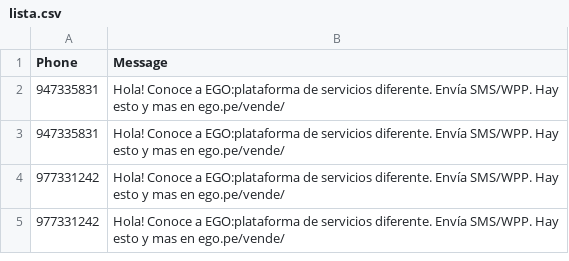
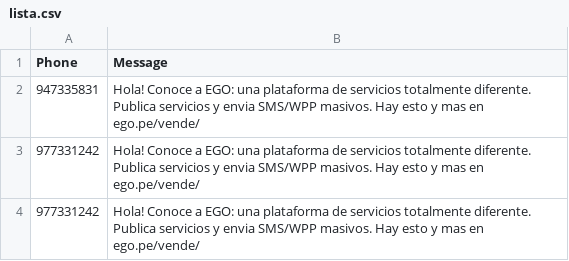
Before and after one commit to Jeandev-z/ListaCSVtoSMS, a CSV file: lista.csv, drawn as a sheet.

Commit message:
07abr 4

```diff
--- a/lista.csv
+++ b/lista.csv
@@ -1,5 +1,4 @@
 Phone,Message
-947335831,Hola! Conoce a EGO:plataforma de servicios diferente. Envía SMS/WPP. Hay esto y mas en ego.pe/vende/
-947335831,Hola! Conoce a EGO:plataforma de servicios diferente. Envía SMS/WPP. Hay esto y mas en ego.pe/vende/
-977331242,Hola! Conoce a EGO:plataforma de servicios diferente. Envía SMS/WPP. Hay esto y mas en ego.pe/vende/
-977331242,Hola! Conoce a EGO:plataforma de servicios diferente. Envía SMS/WPP. Hay esto y mas en ego.pe/vende/
+947335831,Hola! Conoce a EGO: una plataforma de servicios totalmente diferente. Publica servicios y envia SMS/WPP masivos. Hay esto y mas en ego.pe/vende/
+977331242,Hola! Conoce a EGO: una plataforma de servicios totalmente diferente. Publica servicios y envia SMS/WPP masivos. Hay esto y mas en ego.pe/vende/
+977331242,Hola! Conoce a EGO: una plataforma de servicios totalmente diferente. Publica servicios y envia SMS/WPP masivos. Hay esto y mas en ego.pe/vende/
```
